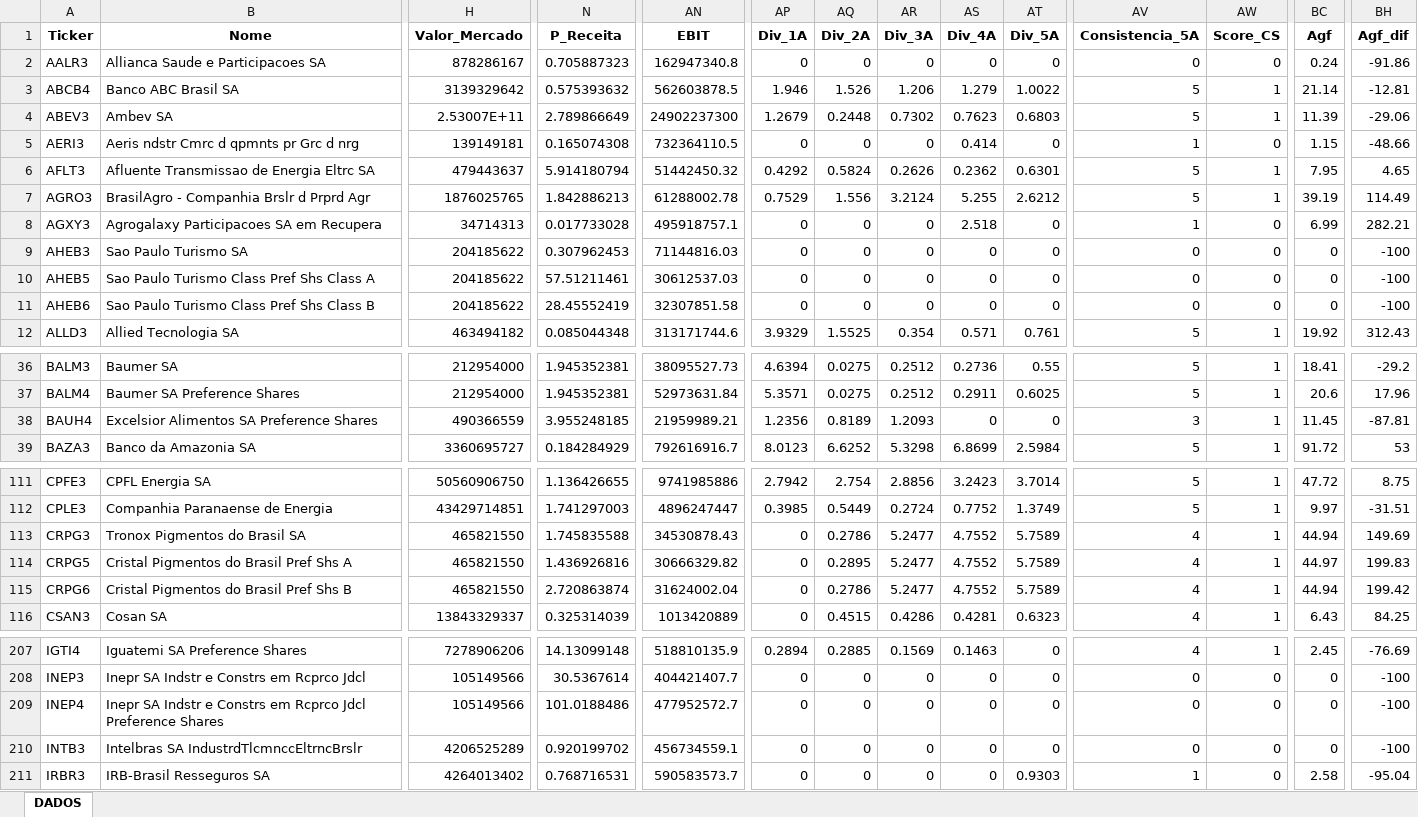
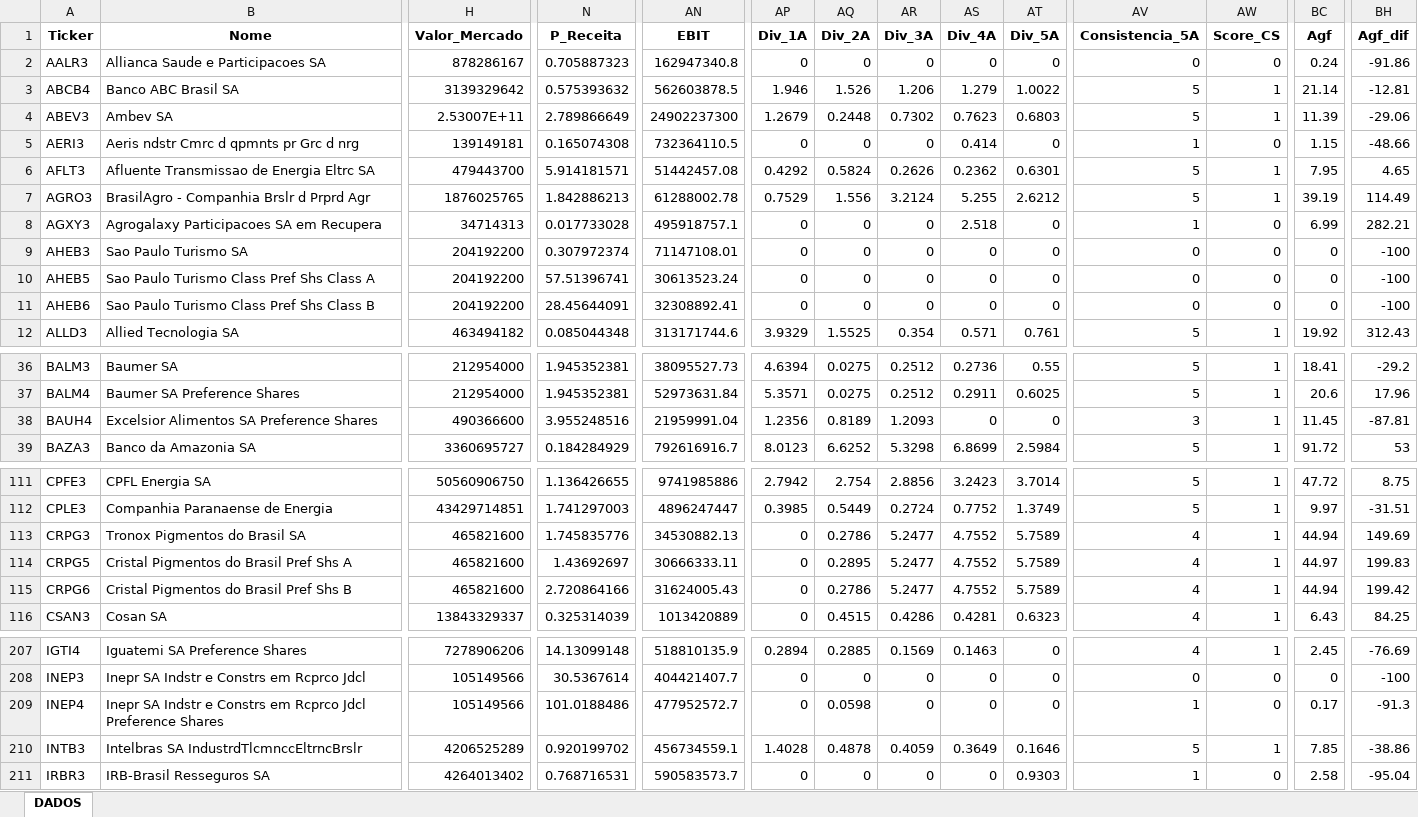
Before and after one commit to carlossobral/sobral_invest, an Excel workbook: data/ativos.xlsx, sheet DADOS, drawn as a sheet; only a part is shown, gaps mark what is left out; values as stored, in another font and other column widths than the file's, no borders; the diff covers the shown part only; the diff names each change by its address in the sheet, - before the commit and + after, or states it on an @@ line.

```diff
--- a/data/ativos.xlsx (sheet DADOS)
+++ b/data/ativos.xlsx (sheet DADOS)
-H6 (Valor_Mercado): 479443637
+H6 (Valor_Mercado): 479443700
-N6 (P_Receita): 5.914180794
+N6 (P_Receita): 5.914181571
-AN6 (EBIT): 51442450.32
+AN6 (EBIT): 51442457.08
-H9:H11 (Valor_Mercado): 204185622
+H9:H11 (Valor_Mercado): 204192200
-N9 (P_Receita): 0.307962453
+N9 (P_Receita): 0.307972374
-AN9 (EBIT): 71144816.03
+AN9 (EBIT): 71147108.01
-N10 (P_Receita): 57.51211461
+N10 (P_Receita): 57.51396741
-AN10 (EBIT): 30612537.03
+AN10 (EBIT): 30613523.24
-N11 (P_Receita): 28.45552419
+N11 (P_Receita): 28.45644091
-AN11 (EBIT): 32307851.58
+AN11 (EBIT): 32308892.41
-H38 (Valor_Mercado): 490366559
+H38 (Valor_Mercado): 490366600
-N38 (P_Receita): 3.955248185
+N38 (P_Receita): 3.955248516
-AN38 (EBIT): 21959989.21
+AN38 (EBIT): 21959991.04
-H113:H115 (Valor_Mercado): 465821550
+H113:H115 (Valor_Mercado): 465821600
-N113 (P_Receita): 1.745835588
+N113 (P_Receita): 1.745835776
-AN113 (EBIT): 34530878.43
+AN113 (EBIT): 34530882.13
-N114 (P_Receita): 1.436926816
+N114 (P_Receita): 1.43692697
-AN114 (EBIT): 30666329.82
+AN114 (EBIT): 30666333.11
-N115 (P_Receita): 2.720863874
+N115 (P_Receita): 2.720864166
-AN115 (EBIT): 31624002.04
+AN115 (EBIT): 31624005.43
-AQ209 (Div_2A): 0
+AQ209 (Div_2A): 0.0598
-AV209 (Consistencia_5A): 0
+AV209 (Consistencia_5A): 1
-BC209 (Agf): 0
+BC209 (Agf): 0.17
-BH209 (Agf_dif): -100
+BH209 (Agf_dif): -91.3
-AP210 (Div_1A): 0
+AP210 (Div_1A): 1.4028
-AQ210 (Div_2A): 0
+AQ210 (Div_2A): 0.4878
-AR210 (Div_3A): 0
+AR210 (Div_3A): 0.4059
-AS210 (Div_4A): 0
+AS210 (Div_4A): 0.3649
-AT210 (Div_5A): 0
+AT210 (Div_5A): 0.1646
-AV210 (Consistencia_5A): 0
+AV210 (Consistencia_5A): 5
-AW210 (Score_CS): 0
+AW210 (Score_CS): 1
-BC210 (Agf): 0
+BC210 (Agf): 7.85
-BH210 (Agf_dif): -100
+BH210 (Agf_dif): -38.86
```
Also changed, not shown: 170 edited cells elsewhere in this sheet, 1 other file.
